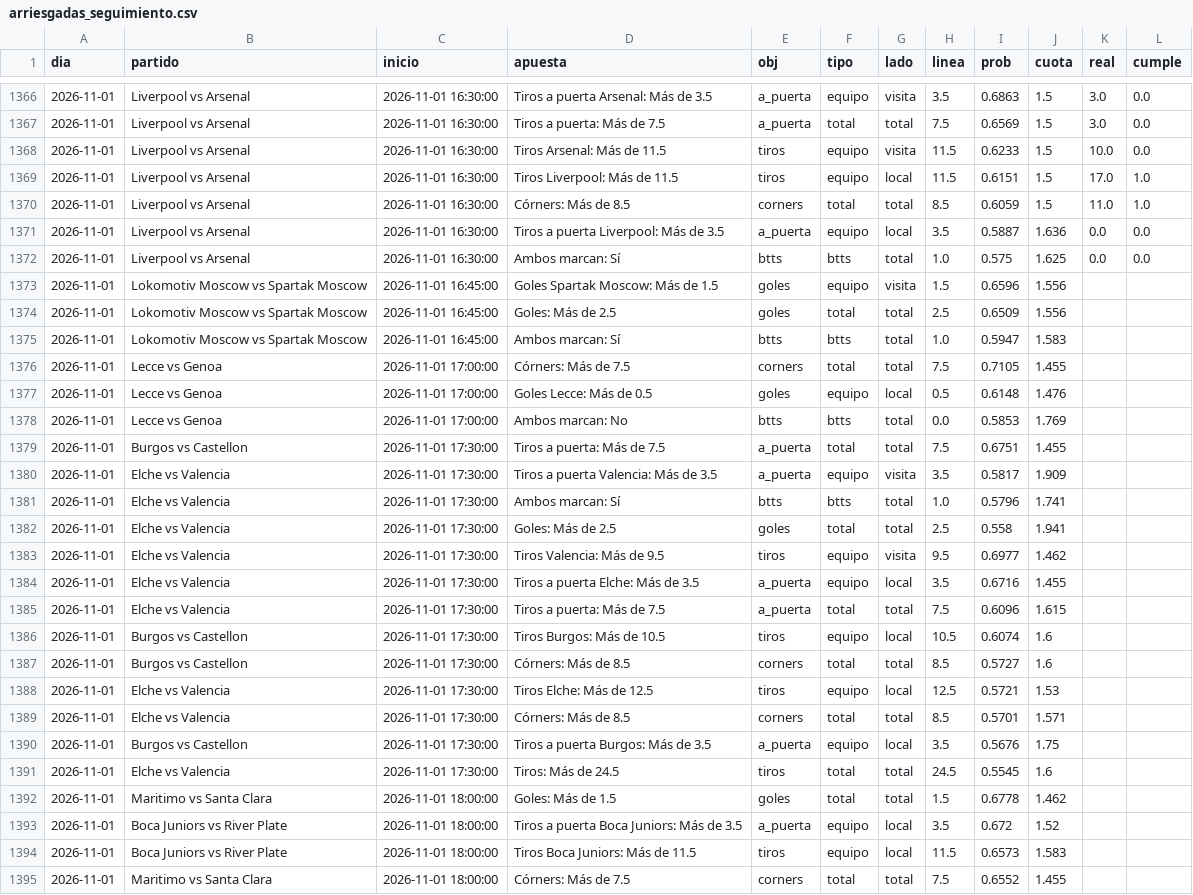
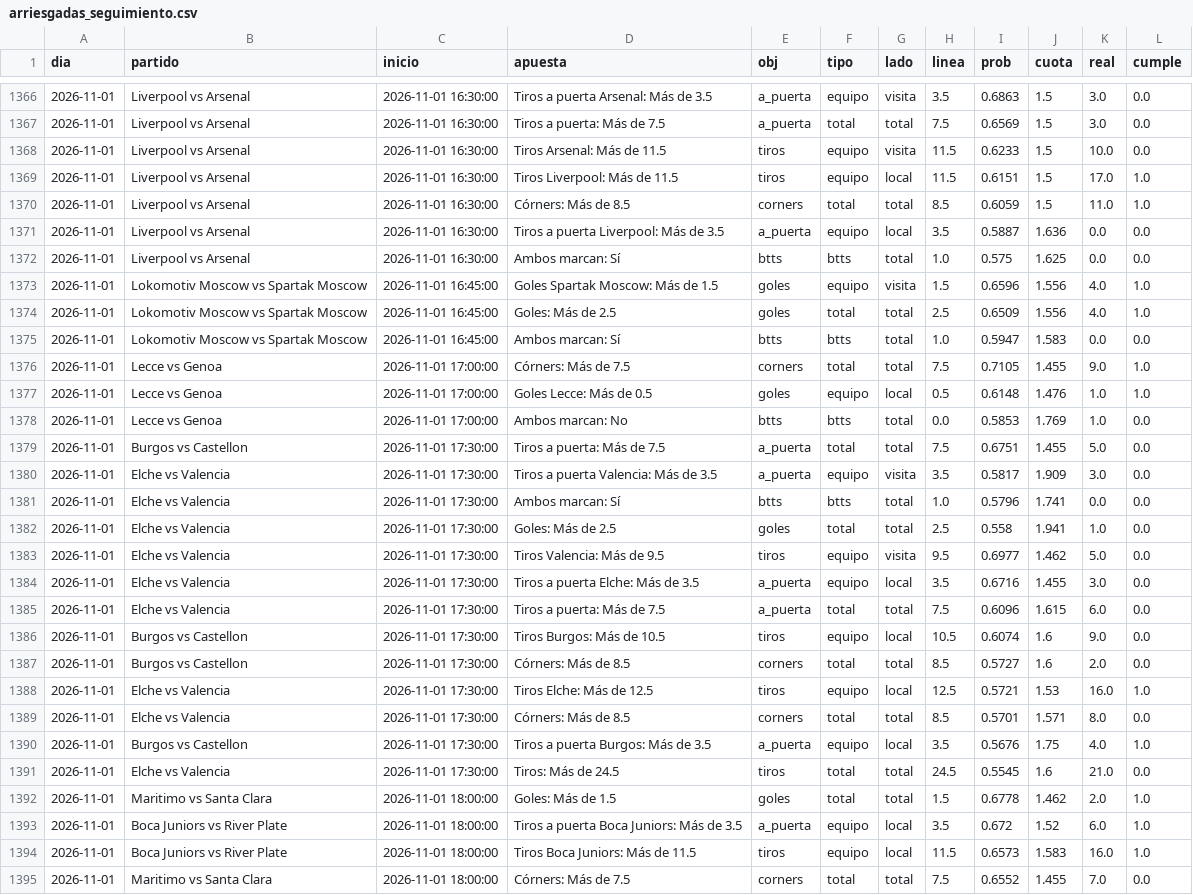
Before and after one commit to HectorMontiel/sharpicks, a CSV file: arriesgadas_seguimiento.csv, drawn as a sheet; only a part is shown, gaps mark what is left out; the diff covers the shown part only.

```diff
--- a/arriesgadas_seguimiento.csv
+++ b/arriesgadas_seguimiento.csv
@@ -1372,24 +1372,24 @@ dia,partido,inicio,apuesta,obj,tipo,lado,linea,prob,cuota,real,cumple
 2026-11-01,Liverpool vs Arsenal,2026-11-01 16:30:00,Ambos marcan: Sí,btts,btts,total,1.0,0.575,1.625,0.0,0.0
-2026-11-01,Lokomotiv Moscow vs Spartak Moscow,2026-11-01 16:45:00,Goles Spartak Moscow: Más de 1.5,goles,equipo,visita,1.5,0.6596,1.556,,
-2026-11-01,Lokomotiv Moscow vs Spartak Moscow,2026-11-01 16:45:00,Goles: Más de 2.5,goles,total,total,2.5,0.6509,1.556,,
-2026-11-01,Lokomotiv Moscow vs Spartak Moscow,2026-11-01 16:45:00,Ambos marcan: Sí,btts,btts,total,1.0,0.5947,1.583,,
-2026-11-01,Lecce vs Genoa,2026-11-01 17:00:00,Córners: Más de 7.5,corners,total,total,7.5,0.7105,1.455,,
-2026-11-01,Lecce vs Genoa,2026-11-01 17:00:00,Goles Lecce: Más de 0.5,goles,equipo,local,0.5,0.6148,1.476,,
-2026-11-01,Lecce vs Genoa,2026-11-01 17:00:00,Ambos marcan: No,btts,btts,total,0.0,0.5853,1.769,,
-2026-11-01,Burgos vs Castellon,2026-11-01 17:30:00,Tiros a puerta: Más de 7.5,a_puerta,total,total,7.5,0.6751,1.455,,
-2026-11-01,Elche vs Valencia,2026-11-01 17:30:00,Tiros a puerta Valencia: Más de 3.5,a_puerta,equipo,visita,3.5,0.5817,1.909,,
-2026-11-01,Elche vs Valencia,2026-11-01 17:30:00,Ambos marcan: Sí,btts,btts,total,1.0,0.5796,1.741,,
-2026-11-01,Elche vs Valencia,2026-11-01 17:30:00,Goles: Más de 2.5,goles,total,total,2.5,0.558,1.941,,
-2026-11-01,Elche vs Valencia,2026-11-01 17:30:00,Tiros Valencia: Más de 9.5,tiros,equipo,visita,9.5,0.6977,1.462,,
-2026-11-01,Elche vs Valencia,2026-11-01 17:30:00,Tiros a puerta Elche: Más de 3.5,a_puerta,equipo,local,3.5,0.6716,1.455,,
-2026-11-01,Elche vs Valencia,2026-11-01 17:30:00,Tiros a puerta: Más de 7.5,a_puerta,total,total,7.5,0.6096,1.615,,
-2026-11-01,Burgos vs Castellon,2026-11-01 17:30:00,Tiros Burgos: Más de 10.5,tiros,equipo,local,10.5,0.6074,1.6,,
-2026-11-01,Burgos vs Castellon,2026-11-01 17:30:00,Córners: Más de 8.5,corners,total,total,8.5,0.5727,1.6,,
-2026-11-01,Elche vs Valencia,2026-11-01 17:30:00,Tiros Elche: Más de 12.5,tiros,equipo,local,12.5,0.5721,1.53,,
-2026-11-01,Elche vs Valencia,2026-11-01 17:30:00,Córners: Más de 8.5,corners,total,total,8.5,0.5701,1.571,,
-2026-11-01,Burgos vs Castellon,2026-11-01 17:30:00,Tiros a puerta Burgos: Más de 3.5,a_puerta,equipo,local,3.5,0.5676,1.75,,
-2026-11-01,Elche vs Valencia,2026-11-01 17:30:00,Tiros: Más de 24.5,tiros,total,total,24.5,0.5545,1.6,,
-2026-11-01,Maritimo vs Santa Clara,2026-11-01 18:00:00,Goles: Más de 1.5,goles,total,total,1.5,0.6778,1.462,,
-2026-11-01,Boca Juniors vs River Plate,2026-11-01 18:00:00,Tiros a puerta Boca Juniors: Más de 3.5,a_puerta,equipo,local,3.5,0.672,1.52,,
-2026-11-01,Boca Juniors vs River Plate,2026-11-01 18:00:00,Tiros Boca Juniors: Más de 11.5,tiros,equipo,local,11.5,0.6573,1.583,,
-2026-11-01,Maritimo vs Santa Clara,2026-11-01 18:00:00,Córners: Más de 7.5,corners,total,total,7.5,0.6552,1.455,,
+2026-11-01,Lokomotiv Moscow vs Spartak Moscow,2026-11-01 16:45:00,Goles Spartak Moscow: Más de 1.5,goles,equipo,visita,1.5,0.6596,1.556,4.0,1.0
+2026-11-01,Lokomotiv Moscow vs Spartak Moscow,2026-11-01 16:45:00,Goles: Más de 2.5,goles,total,total,2.5,0.6509,1.556,4.0,1.0
+2026-11-01,Lokomotiv Moscow vs Spartak Moscow,2026-11-01 16:45:00,Ambos marcan: Sí,btts,btts,total,1.0,0.5947,1.583,0.0,0.0
+2026-11-01,Lecce vs Genoa,2026-11-01 17:00:00,Córners: Más de 7.5,corners,total,total,7.5,0.7105,1.455,9.0,1.0
+2026-11-01,Lecce vs Genoa,2026-11-01 17:00:00,Goles Lecce: Más de 0.5,goles,equipo,local,0.5,0.6148,1.476,1.0,1.0
+2026-11-01,Lecce vs Genoa,2026-11-01 17:00:00,Ambos marcan: No,btts,btts,total,0.0,0.5853,1.769,1.0,0.0
+2026-11-01,Burgos vs Castellon,2026-11-01 17:30:00,Tiros a puerta: Más de 7.5,a_puerta,total,total,7.5,0.6751,1.455,5.0,0.0
+2026-11-01,Elche vs Valencia,2026-11-01 17:30:00,Tiros a puerta Valencia: Más de 3.5,a_puerta,equipo,visita,3.5,0.5817,1.909,3.0,0.0
+2026-11-01,Elche vs Valencia,2026-11-01 17:30:00,Ambos marcan: Sí,btts,btts,total,1.0,0.5796,1.741,0.0,0.0
+2026-11-01,Elche vs Valencia,2026-11-01 17:30:00,Goles: Más de 2.5,goles,total,total,2.5,0.558,1.941,1.0,0.0
+2026-11-01,Elche vs Valencia,2026-11-01 17:30:00,Tiros Valencia: Más de 9.5,tiros,equipo,visita,9.5,0.6977,1.462,5.0,0.0
+2026-11-01,Elche vs Valencia,2026-11-01 17:30:00,Tiros a puerta Elche: Más de 3.5,a_puerta,equipo,local,3.5,0.6716,1.455,3.0,0.0
+2026-11-01,Elche vs Valencia,2026-11-01 17:30:00,Tiros a puerta: Más de 7.5,a_puerta,total,total,7.5,0.6096,1.615,6.0,0.0
+2026-11-01,Burgos vs Castellon,2026-11-01 17:30:00,Tiros Burgos: Más de 10.5,tiros,equipo,local,10.5,0.6074,1.6,9.0,0.0
+2026-11-01,Burgos vs Castellon,2026-11-01 17:30:00,Córners: Más de 8.5,corners,total,total,8.5,0.5727,1.6,2.0,0.0
+2026-11-01,Elche vs Valencia,2026-11-01 17:30:00,Tiros Elche: Más de 12.5,tiros,equipo,local,12.5,0.5721,1.53,16.0,1.0
+2026-11-01,Elche vs Valencia,2026-11-01 17:30:00,Córners: Más de 8.5,corners,total,total,8.5,0.5701,1.571,8.0,0.0
+2026-11-01,Burgos vs Castellon,2026-11-01 17:30:00,Tiros a puerta Burgos: Más de 3.5,a_puerta,equipo,local,3.5,0.5676,1.75,4.0,1.0
+2026-11-01,Elche vs Valencia,2026-11-01 17:30:00,Tiros: Más de 24.5,tiros,total,total,24.5,0.5545,1.6,21.0,0.0
+2026-11-01,Maritimo vs Santa Clara,2026-11-01 18:00:00,Goles: Más de 1.5,goles,total,total,1.5,0.6778,1.462,2.0,1.0
+2026-11-01,Boca Juniors vs River Plate,2026-11-01 18:00:00,Tiros a puerta Boca Juniors: Más de 3.5,a_puerta,equipo,local,3.5,0.672,1.52,6.0,1.0
+2026-11-01,Boca Juniors vs River Plate,2026-11-01 18:00:00,Tiros Boca Juniors: Más de 11.5,tiros,equipo,local,11.5,0.6573,1.583,16.0,1.0
+2026-11-01,Maritimo vs Santa Clara,2026-11-01 18:00:00,Córners: Más de 7.5,corners,total,total,7.5,0.6552,1.455,7.0,0.0
```
Also changed, not shown: 3 added rows and 75 edited cells elsewhere in this file, analisis_seguimiento.csv, historico_fem_espana.csv, 29 other files.
